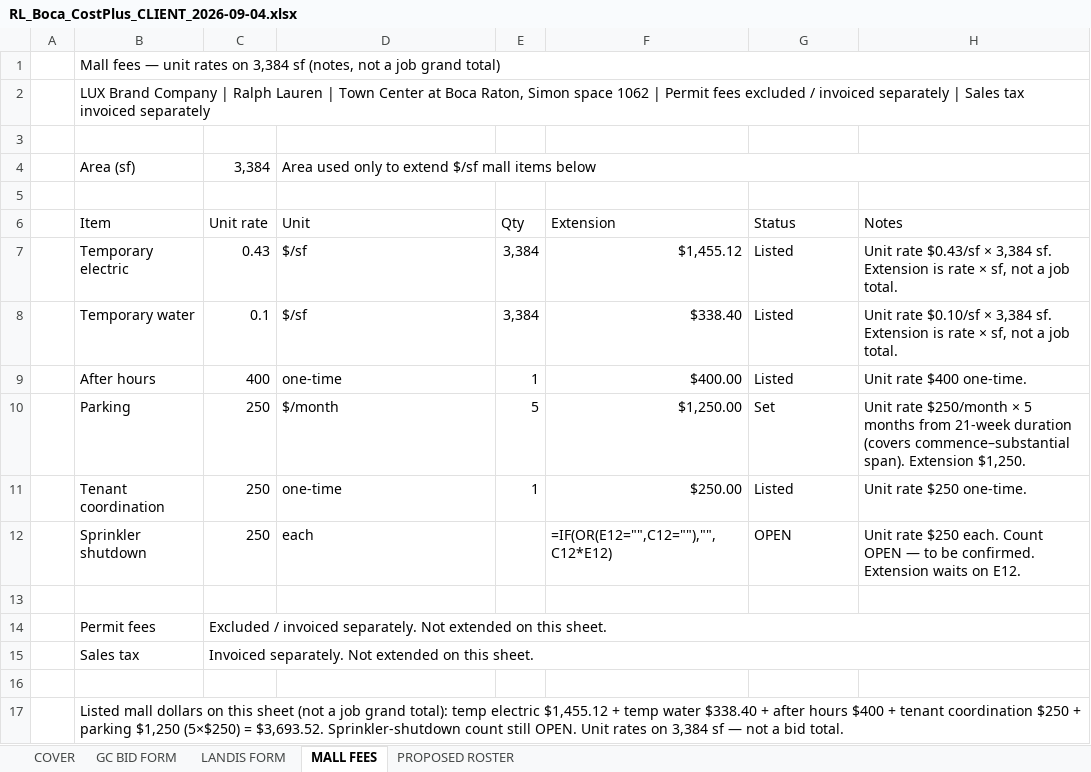
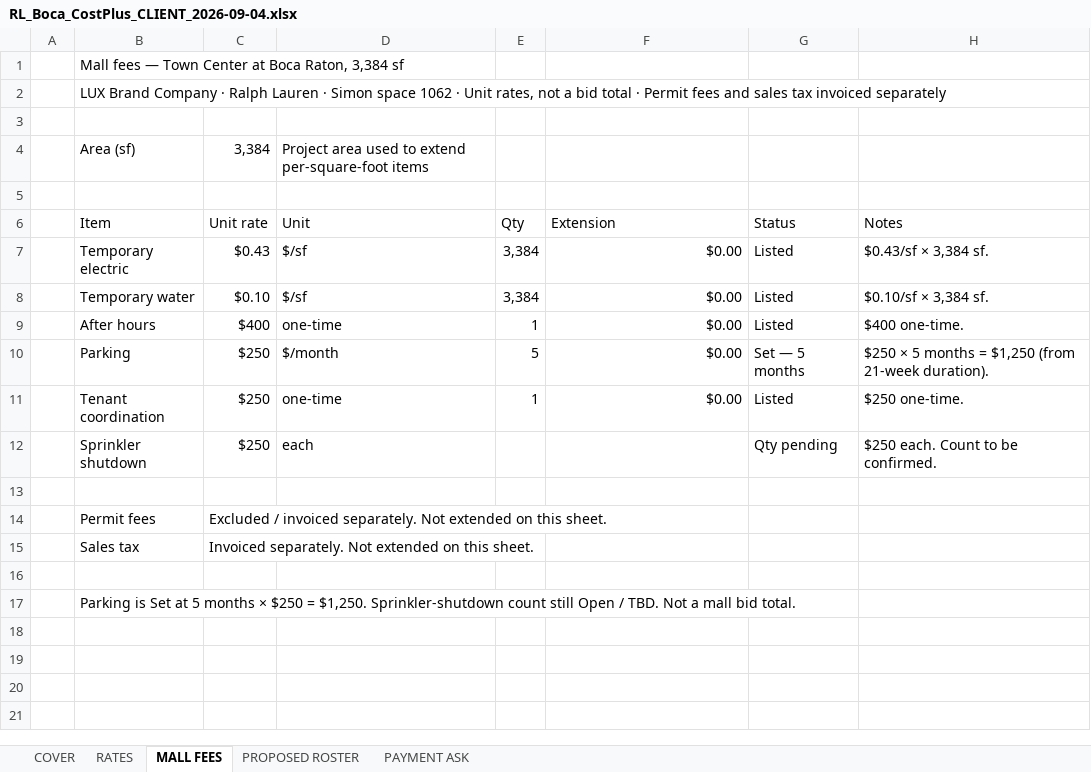
Before and after one commit to lucasoffice/lux-brand-site, an Excel workbook: ralph-lauren/boca/RL_Boca_CostPlus_CLIENT_2026-09-04.xlsx, sheet MALL FEES, drawn as a sheet; values as stored, in another font and other column widths than the file's, no cell formats; formulas without a stored value are shown as written; the diff names each change by its address in the sheet, - before the commit and + after, or states it on an @@ line.

```diff
--- a/ralph-lauren/boca/RL_Boca_CostPlus_CLIENT_2026-09-04.xlsx (sheet MALL FEES)
+++ b/ralph-lauren/boca/RL_Boca_CostPlus_CLIENT_2026-09-04.xlsx (sheet MALL FEES)
-sheet tab: GC BID FORM
+sheet tab: RATES
-sheet tab: LANDIS FORM
+sheet tab: PAYMENT ASK
-B1 (Item): …fees — unit rates on 3,384 sf (notes, not a job grand total)
+B1 (Item): …fees — Town Center at Boca Raton, 3,384 sf
-B1:H1 merged
-B2 (Item): …Brand Company | Ralph Lauren | Town Center at Boca Raton, Simon space 1062 | Permit fees excluded / invoiced separately | Sales tax invoiced…
+B2 (Item): …Brand Company · Ralph Lauren · Simon space 1062 · Unit rates, not a bid total · Permit fees and sales tax invoiced…
-B2:H2 merged
-D4 (Unit): Area used only to extend $/sf mall items below
+D4 (Unit): Project area used to extend per-square-foot items
-D4:H4 merged
-C7 (Unit rate): 0.43
+C7 (Unit rate): $0.43
-F7 (Extension): $1,455.12
+F7 (Extension): $0.00
-H7 (Notes): Unit rate $0.43/sf × 3,384 sf. Extension is rate × sf, not a job total.
+H7 (Notes): $0.43/sf × 3,384 sf.
-C8 (Unit rate): 0.1
+C8 (Unit rate): $0.10
-F8 (Extension): $338.40
+F8 (Extension): $0.00
-H8 (Notes): Unit rate $0.10/sf × 3,384 sf. Extension is rate × sf, not a job total.
+H8 (Notes): $0.10/sf × 3,384 sf.
-C9 (Unit rate): 400
+C9 (Unit rate): $400
-F9 (Extension): $400.00
+F9 (Extension): $0.00
-H9 (Notes): Unit rate $400 one-time.
+H9 (Notes): $400 one-time.
-C10:C12 (Unit rate): 250
+C10:C12 (Unit rate): $250
-F10 (Extension): $1,250.00
+F10 (Extension): $0.00
-G10 (Status): Set
+G10 (Status): Set — 5 months
-H10 (Notes): Unit rate $250/month × 5 months from 21-week duration (covers commence–substantial span). Extension $1,250.
+H10 (Notes): $250 × 5 months = $1,250 (from 21-week duration).
-F11 (Extension): $250.00
+F11 (Extension): $0.00
-H11 (Notes): Unit rate $250 one-time.
+H11 (Notes): $250 one-time.
-F12 (Extension): =IF(OR(E12="",C12=""),"",C12*E12)
+F12 (Extension): (empty)
-G12 (Status): OPEN
+G12 (Status): Qty pending
-H12 (Notes): Unit rate $250 each. Count OPEN — to be confirmed. Extension waits on E12.
+H12 (Notes): $250 each. Count to be confirmed.
-C14:H14 merged
-C15:H15 merged
-B17 (Item): Listed mall dollars on this sheet (not a job grand total): temp electric $1,455.12 + temp water $338.40 + after hours $400 + tenant coordination $250 + parking $1,250 (5×$250) = $3,693.52. Sprinkler-shutdown count still OPEN. Unit rates on 3,384 sf — not a bid total.
+B17 (Item): Parking is Set at 5 months × $250 = $1,250. Sprinkler-shutdown count still Open / TBD. Not a mall bid total.
-B17:H17 merged
```
Also changed, not shown: sheet RATES, sheet COVER, sheet PROPOSED ROSTER, cell formats.
